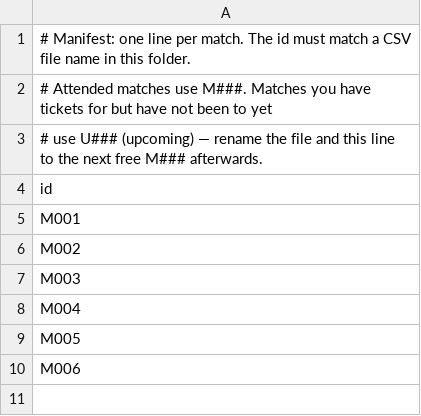
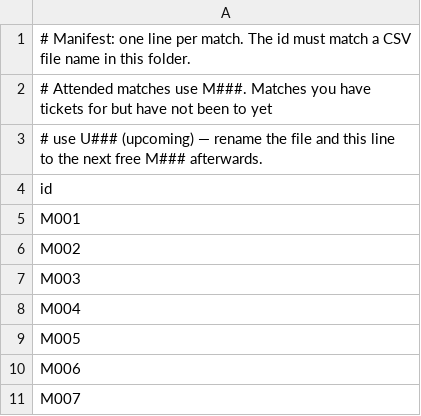
Before and after one commit to XuhuiJin1215/Matchday, a CSV file: data/index.csv, drawn as a sheet.

```diff
--- a/data/index.csv
+++ b/data/index.csv
@@ -10 +10,2 @@ M005
 M006
+M007
```
Also changed, not shown: 1 other file.
